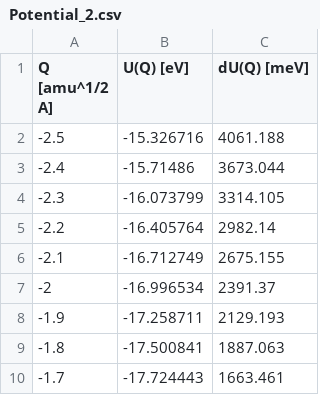
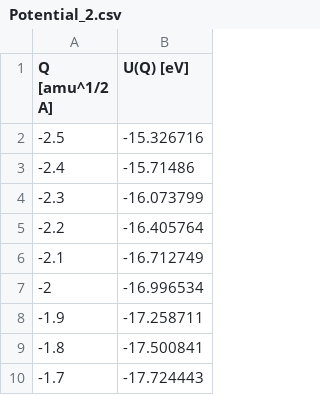
Before and after one commit to WMD-group/CarrierCapture.jl, a CSV file: src/Potential_2.csv, drawn as a sheet; only a part is shown; the diff names each change by its address in the sheet, - before the commit and + after, or states it on an @@ line.

Commit message:
Updating potential inputs

```diff
--- a/src/Potential_2.csv
+++ b/src/Potential_2.csv
-column C (dU(Q) [meV]), rows 2-10: 4061.188 | 3673.044 | 3314.105 | 2982.14 | 2675.155 | 2391.37 | 2129.193 | 1887.063 | 1663.461
```
Also changed, not shown: src/Potential_1.csv.
